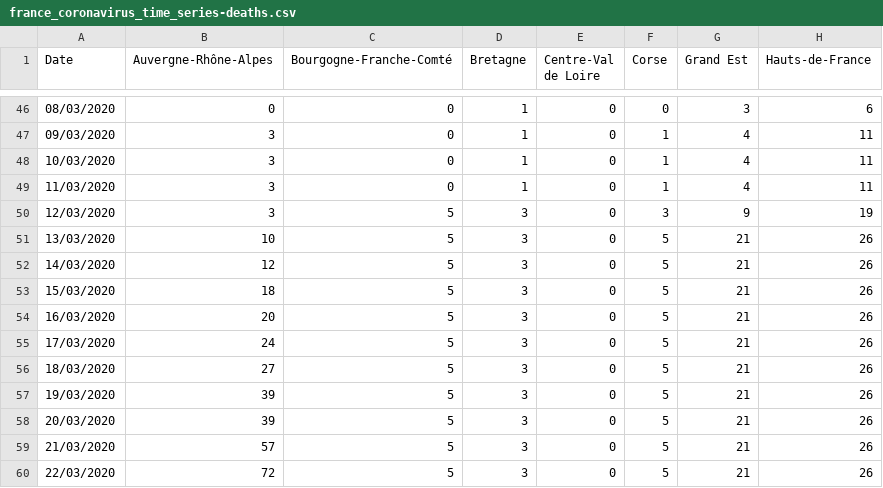
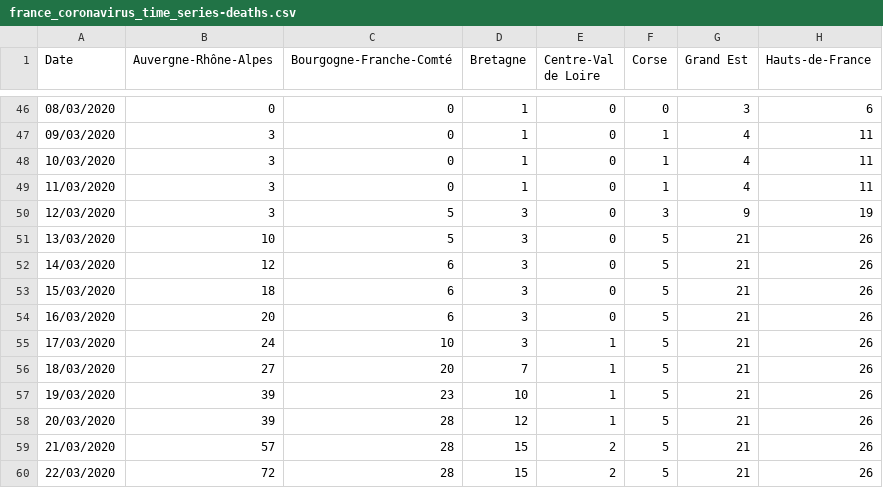
Before and after one commit to cedricguadalupe/FRANCE-COVID-19, a CSV file: france_coronavirus_time_series-deaths.csv, drawn as a sheet; only a part is shown, gaps mark what is left out; the diff names each change by its address in the sheet, - before the commit and + after, or states it on an @@ line.

Commit message:
Update france_coronavirus_time_series-deaths.csv

```diff
--- a/france_coronavirus_time_series-deaths.csv
+++ b/france_coronavirus_time_series-deaths.csv
-C52:C54 (Bourgogne-Franche-Comté): 5
+C52:C54 (Bourgogne-Franche-Comté): 6
-C55 (Bourgogne-Franche-Comté): 5
+C55 (Bourgogne-Franche-Comté): 10
-E55:E58 (Centre-Val de Loire): 0
+E55:E58 (Centre-Val de Loire): 1
-C56 (Bourgogne-Franche-Comté): 5
+C56 (Bourgogne-Franche-Comté): 20
-D56 (Bretagne): 3
+D56 (Bretagne): 7
-C57 (Bourgogne-Franche-Comté): 5
+C57 (Bourgogne-Franche-Comté): 23
-D57 (Bretagne): 3
+D57 (Bretagne): 10
-C58:C60 (Bourgogne-Franche-Comté): 5
+C58:C60 (Bourgogne-Franche-Comté): 28
-D58 (Bretagne): 3
+D58 (Bretagne): 12
-D59:D60 (Bretagne): 3
+D59:D60 (Bretagne): 15
-E59:E60 (Centre-Val de Loire): 0
+E59:E60 (Centre-Val de Loire): 2
```
